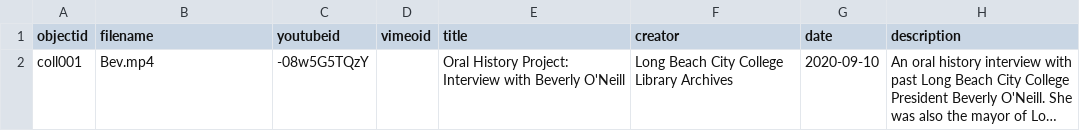
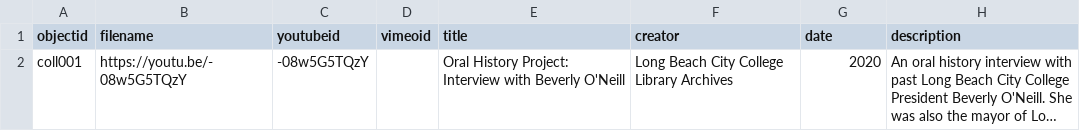
Before and after one commit to libraryman/lbcc-bm, a CSV file: _data/lbcc-bm.csv, drawn as a sheet; only a part is shown; long unchanged cells end in …; the diff names each change by its address in the sheet, - before the commit and + after, or states it on an @@ line.

Commit message:
Update lbcc-bm.csv

```diff
--- a/_data/lbcc-bm.csv
+++ b/_data/lbcc-bm.csv
-B2 (filename): Bev.mp4
+B2 (filename): https://youtu.be/-08w5G5TQzY
-G2 (date): 2020-09-10
+G2 (date): 2020
```
